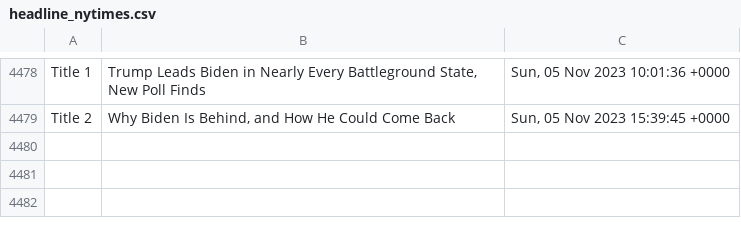
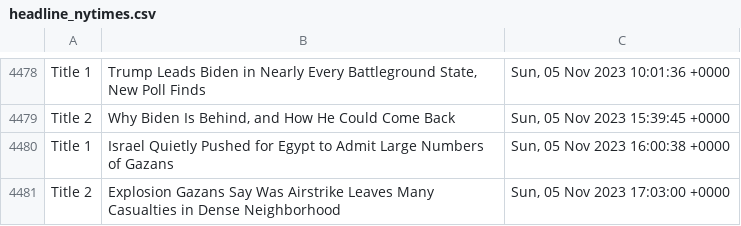
Before and after one commit to drishyatm/news_scrape, a CSV file: headline_nytimes.csv, drawn as a sheet; only a part is shown, gaps mark what is left out; the diff names each change by its address in the sheet, - before the commit and + after, or states it on an @@ line.

Commit message:
Update CSV

```diff
--- a/headline_nytimes.csv
+++ b/headline_nytimes.csv
+row 4480: Title 1 | Israel Quietly Pushed for Egypt to Admit Large Numbers of Gazans | Sun, 05 Nov 2023 16:00:38 +0000
+row 4481: Title 2 | Explosion Gazans Say Was Airstrike Leaves Many Casualties in Dense Neighborhood | Sun, 05 Nov 2023 17:03:00 +0000
```
